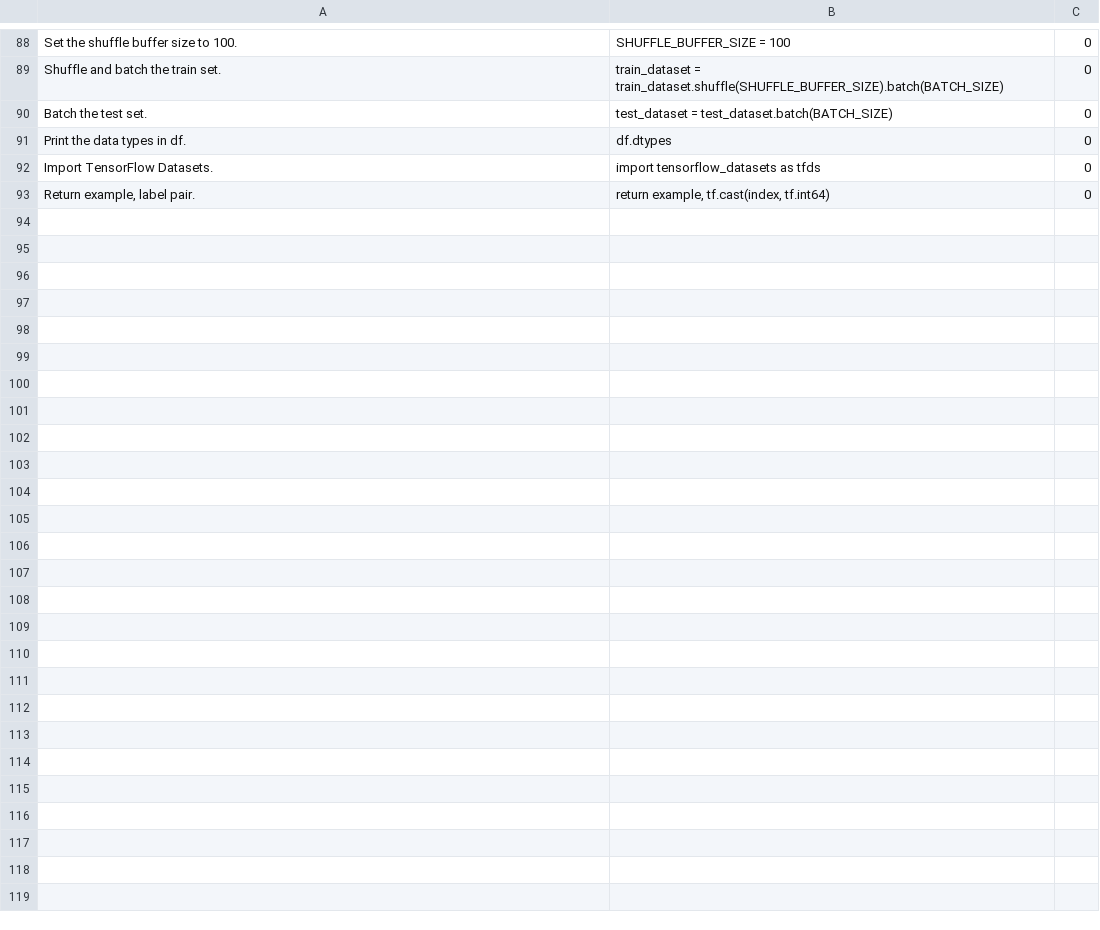
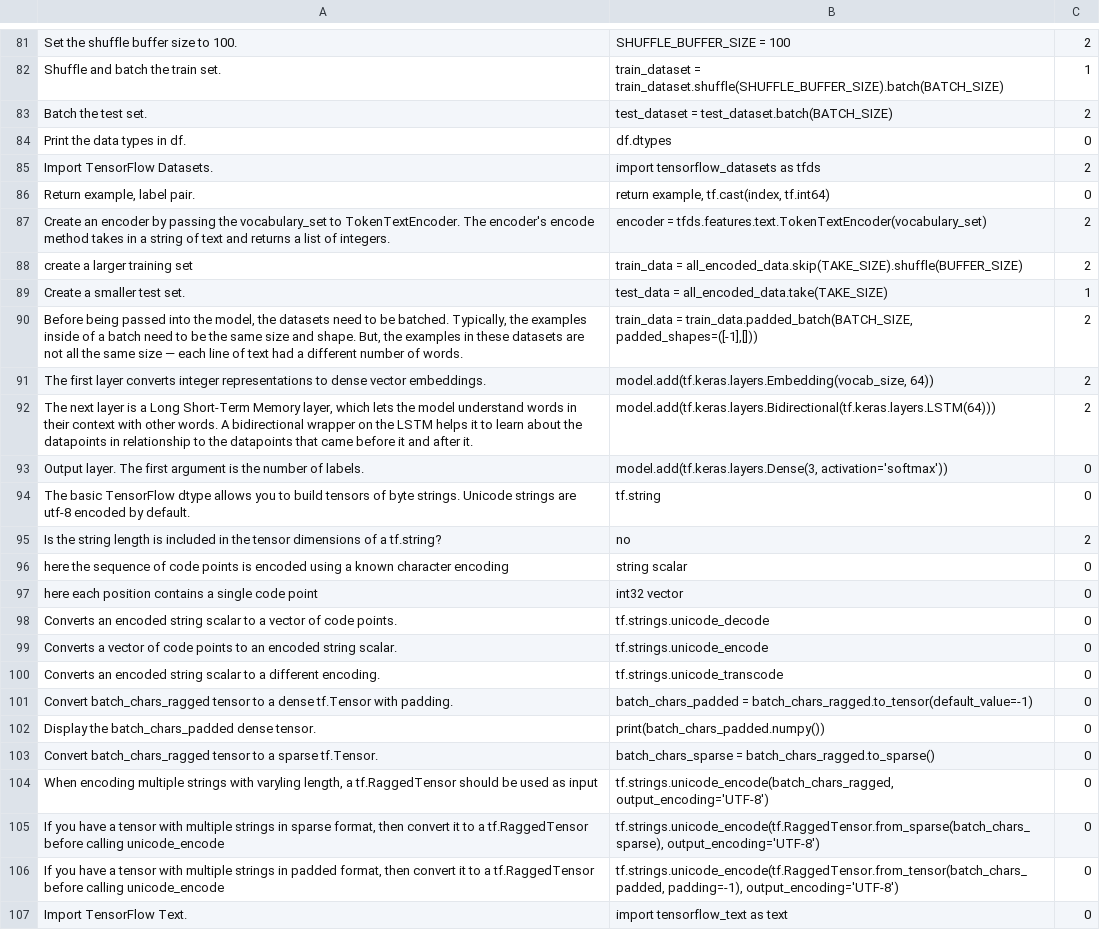
Before and after one commit to Elbereth-Elentari/Learning_machine, a CSV file: flashcards.csv, drawn as a sheet; only a part is shown, gaps mark what is left out; addresses are those after the commit; the diff covers the shown part only; the diff names each change by its address in the sheet, - before the commit and + after, or states it on an @@ line.

```diff
--- a/flashcards.csv
+++ b/flashcards.csv
-C81: 0
+C81: 2
-C82: 0
+C82: 1
-C83: 0
+C83: 2
-C85: 0
+C85: 2
+row 87: Create an encoder by passing the vocabulary_set to TokenTextEncoder. The encoder's encode method takes in a string of text and returns a list of integers. | encoder = tfds.features.text.TokenTextEncoder(vocabulary_set) | 2
+row 88: create a larger training set | train_data = all_encoded_data.skip(TAKE_SIZE).shuffle(BUFFER_SIZE) | 2
+row 89: Create a smaller test set. | test_data = all_encoded_data.take(TAKE_SIZE) | 1
+row 90: Before being passed into the model, the datasets need to be batched. Typically, the examples inside of a batch need to be the same size and shape. But, the examples in these datasets are not all the same size — each line of text had a different number of words. | train_data = train_data.padded_batch(BATCH_SIZE, padded_shapes=([-1],[])) | 2
+row 91: The first layer converts integer representations to dense vector embeddings. | model.add(tf.keras.layers.Embedding(vocab_size, 64)) | 2
+row 92: The next layer is a Long Short-Term Memory layer, which lets the model understand words in their context with other words. A bidirectional wrapper on the LSTM helps it to learn about the datapoints in relationship to the datapoints that came before it and after it. | model.add(tf.keras.layers.Bidirectional(tf.keras.layers.LSTM(64))) | 2
+row 93: Output layer. The first argument is the number of labels. | model.add(tf.keras.layers.Dense(3, activation='softmax')) | 0
+row 94: The basic TensorFlow dtype allows you to build tensors of byte strings. Unicode strings are utf-8 encoded by default. | tf.string | 0
+row 95: Is the string length is included in the tensor dimensions of a tf.string? | no | 2
+row 96: here the sequence of code points is encoded using a known character encoding | string scalar | 0
+row 97: here each position contains a single code point | int32 vector | 0
+row 98: Converts an encoded string scalar to a vector of code points. | tf.strings.unicode_decode | 0
+row 99: Converts a vector of code points to an encoded string scalar. | tf.strings.unicode_encode | 0
+row 100: Converts an encoded string scalar to a different encoding. | tf.strings.unicode_transcode | 0
+row 101: Convert batch_chars_ragged tensor to a dense tf.Tensor with padding. | batch_chars_padded = batch_chars_ragged.to_tensor(default_value=-1) | 0
+row 102: Display the batch_chars_padded dense tensor. | print(batch_chars_padded.numpy()) | 0
+row 103: Convert batch_chars_ragged tensor to a sparse tf.Tensor. | batch_chars_sparse = batch_chars_ragged.to_sparse() | 0
+row 104: When encoding multiple strings with varyling length, a tf.RaggedTensor should be used as input | tf.strings.unicode_encode(batch_chars_ragged, output_encoding='UTF-8') | 0
+row 105: If you have a tensor with multiple strings in sparse format, then convert it to a tf.RaggedTensor before calling unicode_encode | tf.strings.unicode_encode(tf.RaggedTensor.from_sparse(batch_chars_sparse), output_encoding='UTF-8') | 0
+row 106: If you have a tensor with multiple strings in padded format, then convert it to a tf.RaggedTensor before calling unicode_encode | tf.strings.unicode_encode(tf.RaggedTensor.from_tensor(batch_chars_padded, padding=-1), output_encoding='UTF-8') | 0
+row 107: Import TensorFlow Text. | import tensorflow_text as text | 0
```
Also changed, not shown: 7 removed rows and 13 edited cells elsewhere in this file, answered_questions.csv, 1 other file.
